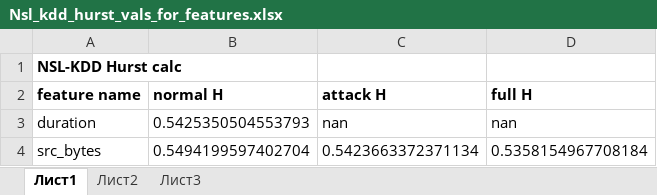
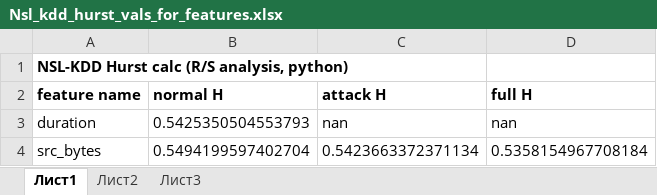
Before and after one commit to igor-barsukov/hurst-calc, an Excel workbook: Nsl_kdd_hurst_vals_for_features.xlsx, sheet Лист1, drawn as a sheet; only a part is shown; values as stored, in another font and other column widths than the file's, no borders; table styles not drawn; the diff covers the shown part only; the diff names each change by its address in the sheet, - before the commit and + after, or states it on an @@ line.

```diff
--- a/Nsl_kdd_hurst_vals_for_features.xlsx (sheet Лист1)
+++ b/Nsl_kdd_hurst_vals_for_features.xlsx (sheet Лист1)
-A1: NSL-KDD Hurst calc
+A1: NSL-KDD Hurst calc (R/S analysis, python)
```
Also changed, not shown: 35 added rows elsewhere in this sheet, 1 other file.
